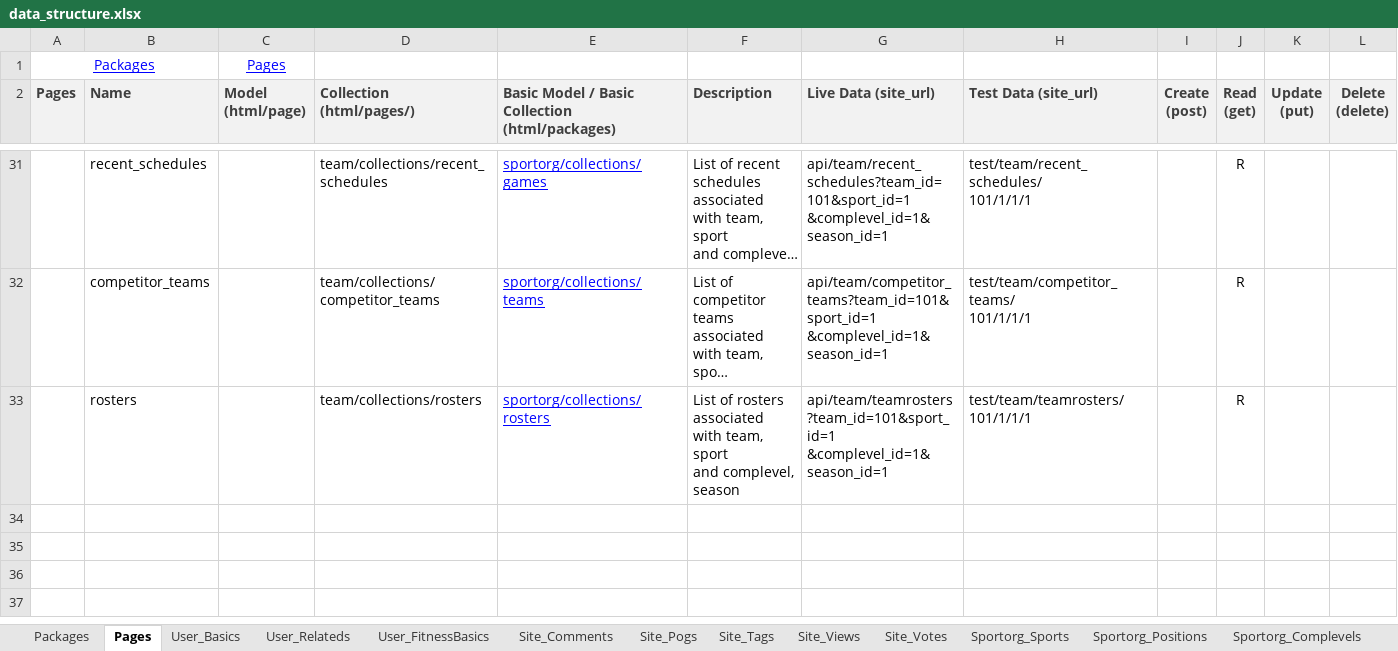
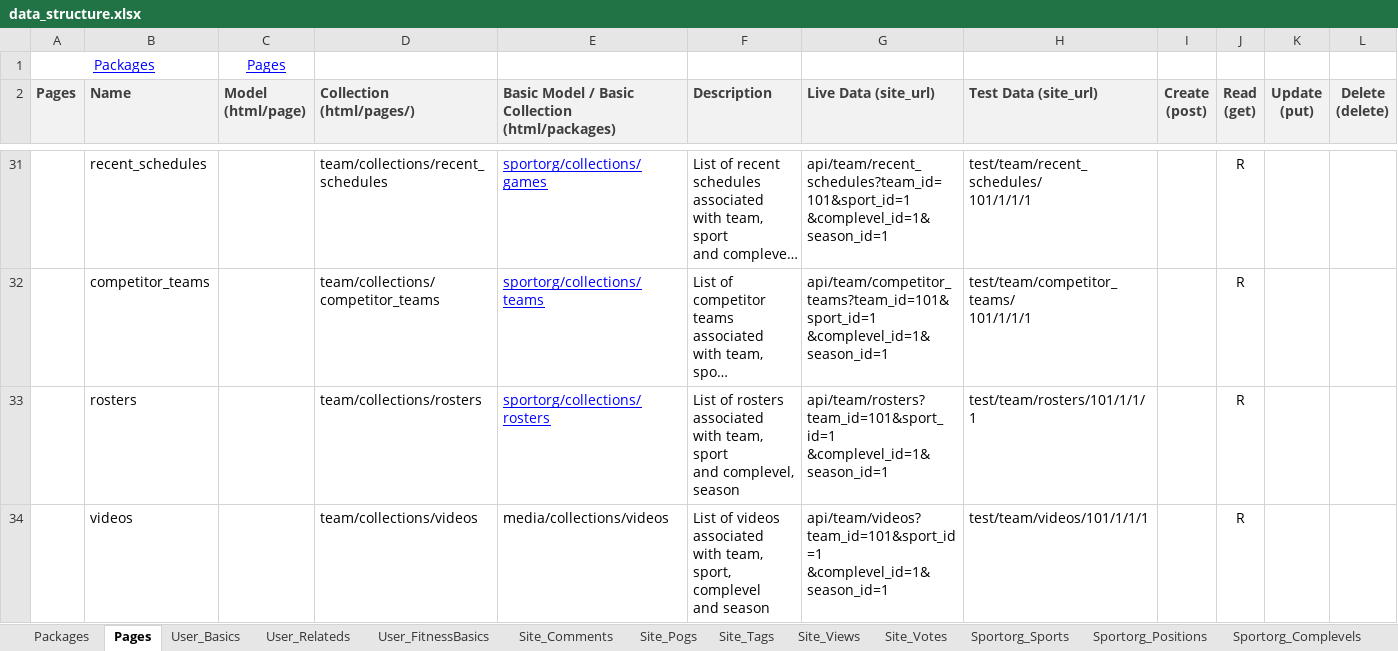
Before and after one commit to mikewrather/athletez, an Excel workbook: data_structure.xlsx, sheet Pages, drawn as a sheet; only a part is shown, gaps mark what is left out; long unchanged cells end in …; values as stored, in another font and other column widths than the file's, no borders; ↵ is a line break in a cell; the diff names each change by its address in the sheet, - before the commit and + after, or states it on an @@ line.

Commit message:
#328 Videos(Video list + Video Player) - Team Page

```diff
--- a/data_structure.xlsx (sheet Pages)
+++ b/data_structure.xlsx (sheet Pages)
-G33 (Live Data (site_url)): api/team/teamrosters?team_id=101&sport_id=1 ↵ &complevel_id=1&season_id=1
+G33 (Live Data (site_url)): api/team/rosters?team_id=101&sport_id=1 ↵ &complevel_id=1&season_id=1
-H33 (Test Data (site_url)): test/team/teamrosters/101/1/1/1
+H33 (Test Data (site_url)): test/team/rosters/101/1/1/1
+row 34:  | videos |  | team/collections/videos | media/collections/videos | List of videos associated with team, sport, complevel ↵ and season | api/team/videos?team_id=101&sport_id =1 ↵ &complevel_id=1&season_id=1 | test/team/videos/101/1/1/1 |  | R
```
Also changed, not shown: 26 other files.
